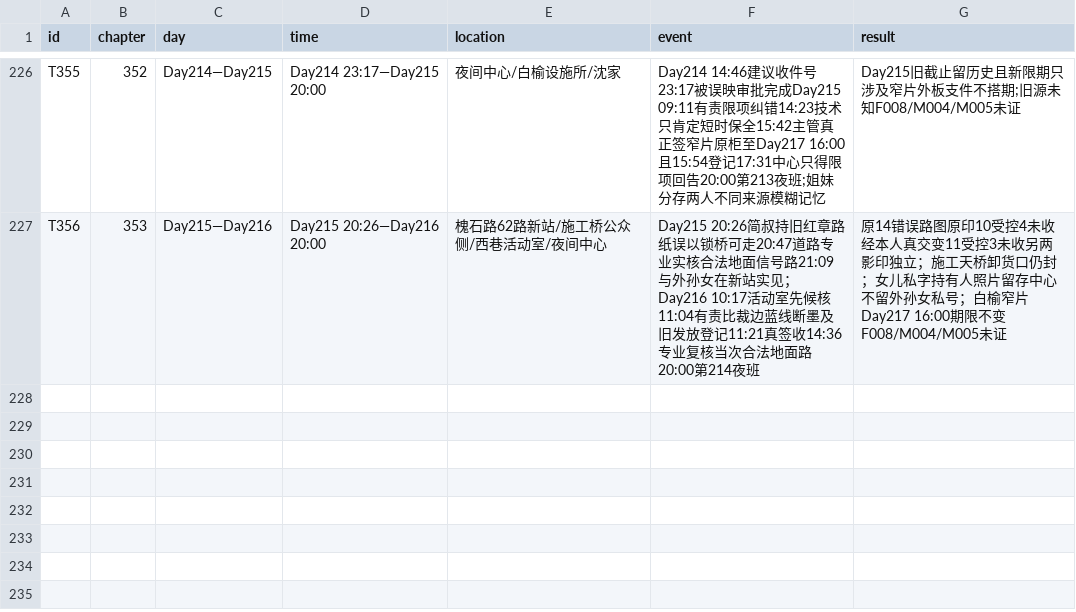
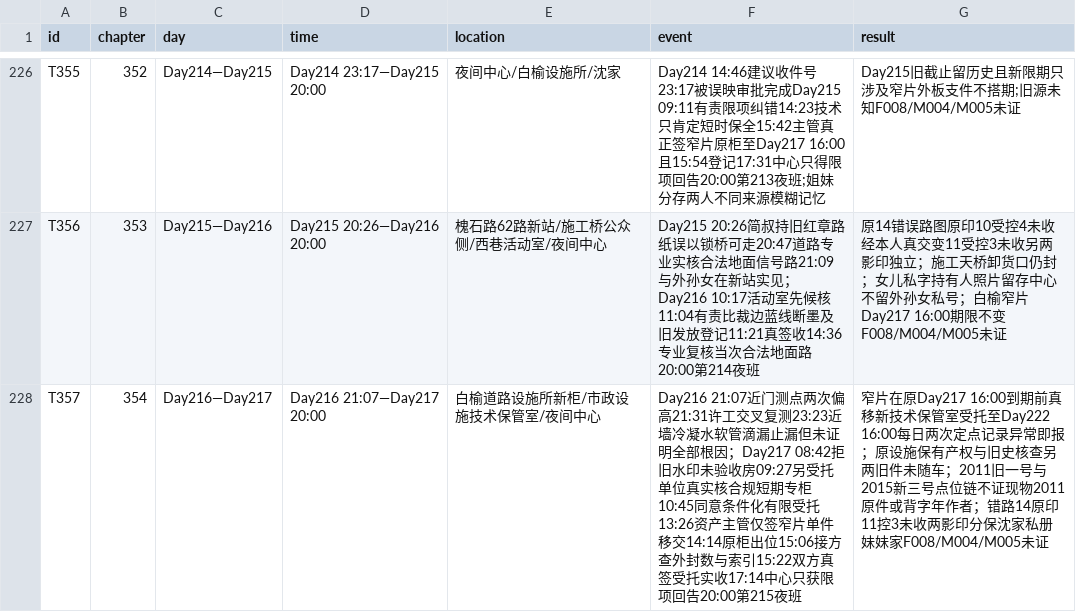
Before and after one commit to GcMin/fanqie-novel, a CSV file: memory/timeline.csv, drawn as a sheet; only a part is shown, gaps mark what is left out; the diff names each change by its address in the sheet, - before the commit and + after, or states it on an @@ line.

Commit message:
audit: SHA-bound independent Reader, QA, memory and ready for chapter 0354

```diff
--- a/memory/timeline.csv
+++ b/memory/timeline.csv
+row 228: T357 | 354 | Day216—Day217 | Day216 21:07—Day217 20:00 | 白榆道路设施所新柜/市政设施技术保管室/夜间中心 | Day216 21:07近门测点两次偏高21:31许工交叉复测23:23近墙冷凝水软管滴漏止漏但未证明全部根因；Day217 08:42拒旧水印未验收房09:27另受托单位真实核合规短期专柜10:45同意条件化有限受托13:26资产主管仅签窄片单件移交14:14原柜出位15:06接方查外封数与索引15:22双方真签受托实收17:14中心只获限项回告20:00第215夜班 | 窄片在原Day217 16:00到期前真移新技术保管室受托至Day222 16:00每日两次定点记录异常即报；原设施保有产权与旧史核查另两旧件未随车；2011旧一号与2015新三号点位链不证现物2011原件或背字年作者；错路14原印11控3未收两影印分保沈家私册妹妹家F008/M004/M005未证
```
Also changed, not shown: memory/foreshadowing.csv, plans/chapter_plan.csv, 13 other files.
